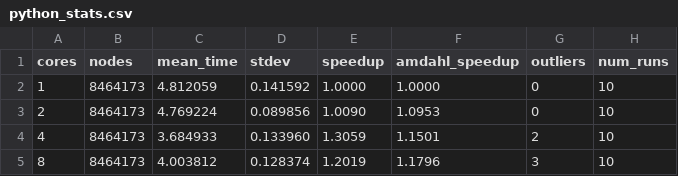
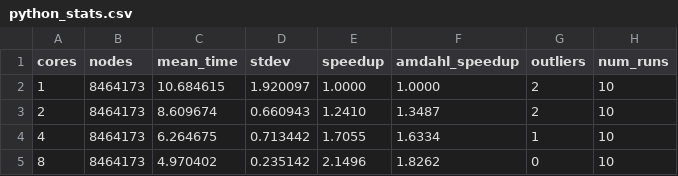
Before and after one commit to anapoparic/FractalTreeParallelization, a CSV file: data/asymmetric/strong/python_stats.csv, drawn as a sheet.

```diff
--- a/data/asymmetric/strong/python_stats.csv
+++ b/data/asymmetric/strong/python_stats.csv
@@ -1,5 +1,5 @@
 cores,nodes,mean_time,stdev,speedup,amdahl_speedup,outliers,num_runs
-1,8464173,4.812059,0.141592,1.0000,1.0000,0,10
-2,8464173,4.769224,0.089856,1.0090,1.0953,0,10
-4,8464173,3.684933,0.133960,1.3059,1.1501,2,10
-8,8464173,4.003812,0.128374,1.2019,1.1796,3,10
+1,8464173,10.684615,1.920097,1.0000,1.0000,2,10
+2,8464173,8.609674,0.660943,1.2410,1.3487,2,10
+4,8464173,6.264675,0.713442,1.7055,1.6334,1,10
+8,8464173,4.970402,0.235142,2.1496,1.8262,0,10
```
Also changed, not shown: data/asymmetric/strong/python.csv, data/symmetric/strong/python.csv, 16 other files.
